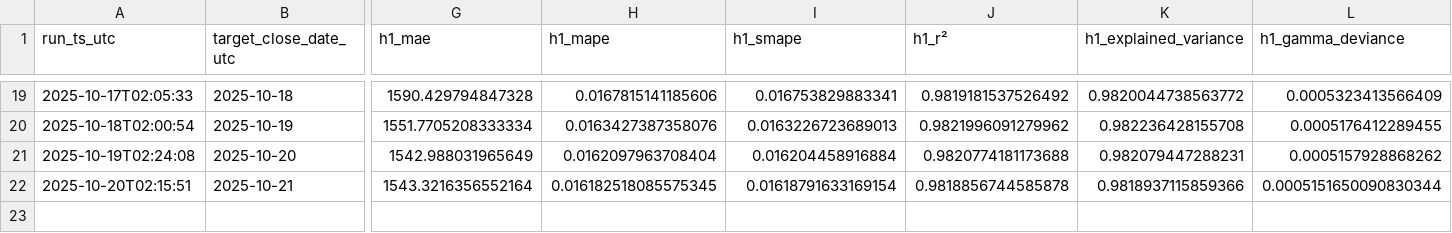
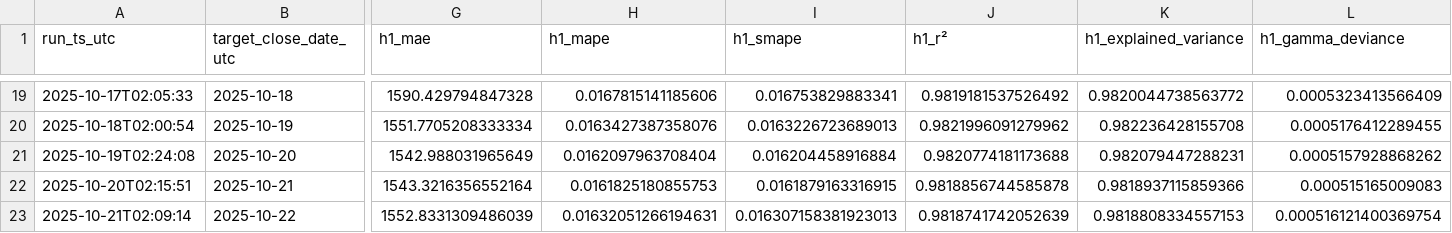
Before and after one commit to cielocielomimi/btcclose, a CSV file: out/history.csv, drawn as a sheet; only a part is shown, gaps mark what is left out; rows hold the shown columns only; the diff names each change by its address in the sheet, - before the commit and + after, or states it on an @@ line.

```diff
--- a/out/history.csv
+++ b/out/history.csv
-H22 (h1_mape): 0.016182518085575345
+H22 (h1_mape): 0.0161825180855753
-I22 (h1_smape): 0.01618791633169154
+I22 (h1_smape): 0.0161879163316915
-L22 (h1_gamma_deviance): 0.0005151650090830344
+L22 (h1_gamma_deviance): 0.000515165009083
+row 23: 2025-10-21T02:09:14 | 2025-10-22 | 1552.8331309486039 | 0.01632051266194631 | 0.016307158381923013 | 0.9818741742052639 | 0.9818808334557153 | 0.000516121400369754
```
Also changed, not shown: 1 other file.
